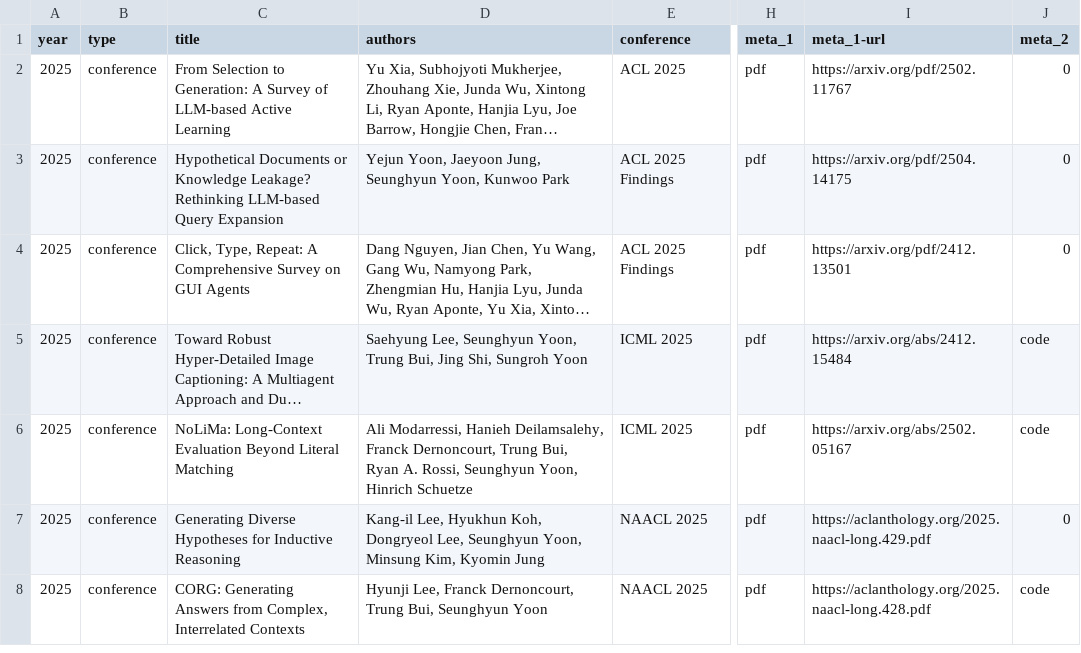
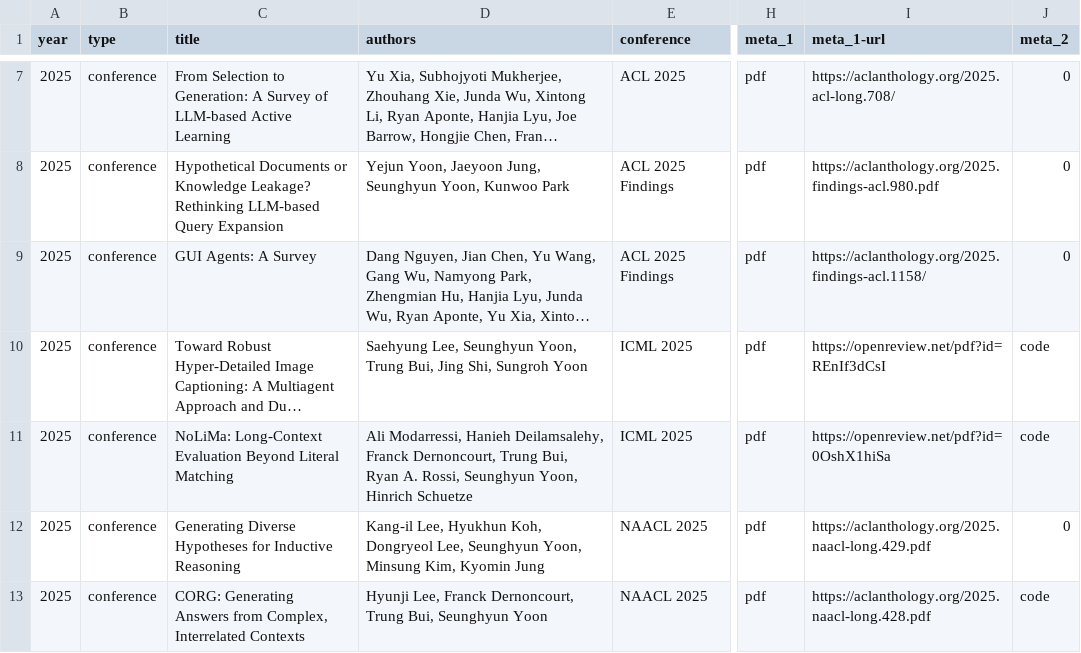
Before and after one commit to david-yoon/david-yoon.github.io, a CSV file: resource/data_papers.csv, drawn as a sheet; only a part is shown, gaps mark what is left out; long unchanged cells end in …; addresses are those after the commit; the diff covers the shown part only; the diff names each change by its address in the sheet, - before the commit and + after, or states it on an @@ line.

```diff
--- a/resource/data_papers.csv
+++ b/resource/data_papers.csv
-I7 (meta_1-url): https://arxiv.org/pdf/2502.11767
+I7 (meta_1-url): https://aclanthology.org/2025.acl-long.708/
-I8 (meta_1-url): https://arxiv.org/pdf/2504.14175
+I8 (meta_1-url): https://aclanthology.org/2025.findings-acl.980.pdf
-C9 (title): Click, Type, Repeat: A Comprehensive Survey on GUI Agents
+C9 (title): GUI Agents: A Survey
-I9 (meta_1-url): https://arxiv.org/pdf/2412.13501
+I9 (meta_1-url): https://aclanthology.org/2025.findings-acl.1158/
-I10 (meta_1-url): https://arxiv.org/abs/2412.15484
+I10 (meta_1-url): https://openreview.net/pdf?id=REnIf3dCsI
-I11 (meta_1-url): https://arxiv.org/abs/2502.05167
+I11 (meta_1-url): https://openreview.net/pdf?id=0OshX1hiSa
```
Also changed, not shown: 5 added rows elsewhere in this file, 4 other files.
